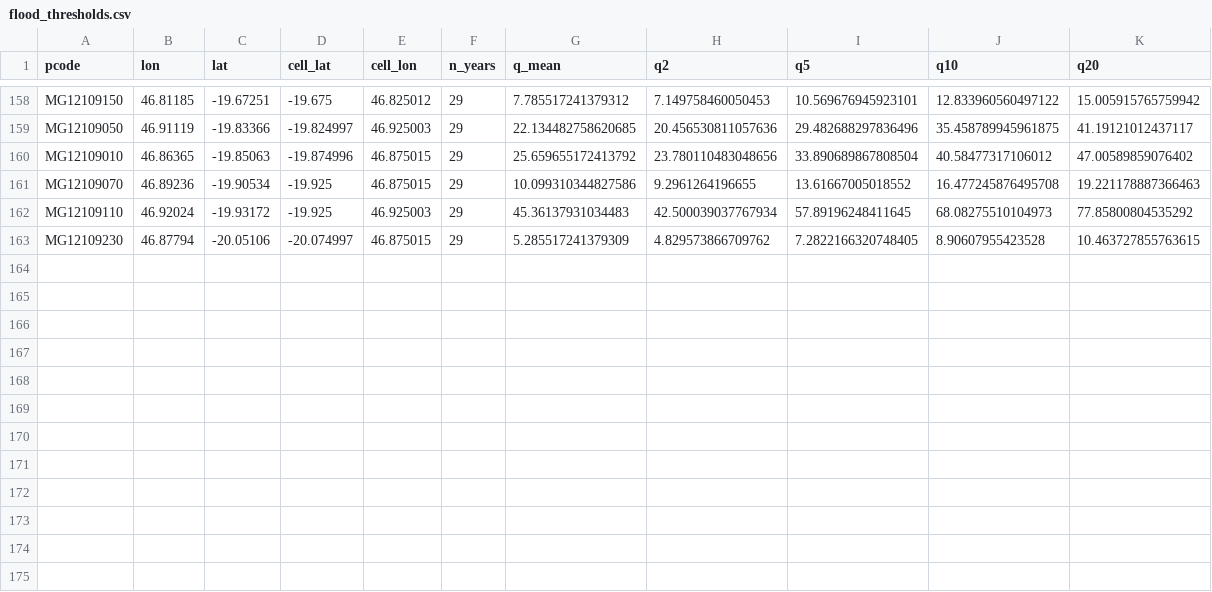
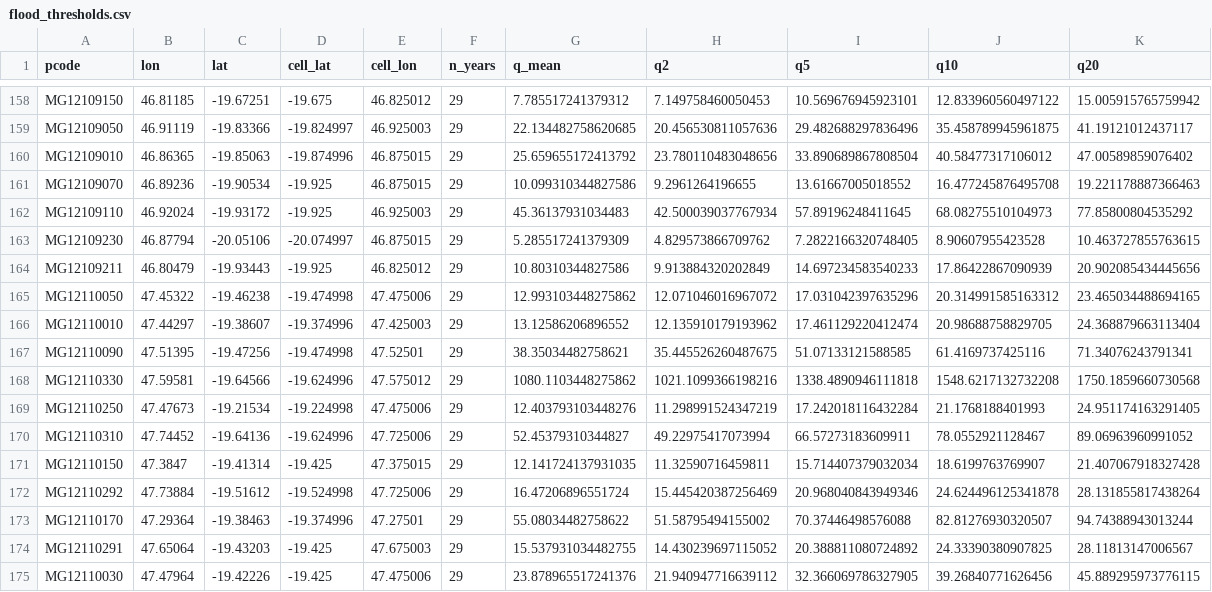
Before and after one commit to arofarmbio-create/Makyclimat, a CSV file: data/mdg/flood_thresholds.csv, drawn as a sheet; only a part is shown, gaps mark what is left out; the diff names each change by its address in the sheet, - before the commit and + after, or states it on an @@ line.

Commit message:
Seuils de crue des rivières

```diff
--- a/data/mdg/flood_thresholds.csv
+++ b/data/mdg/flood_thresholds.csv
+row 164: MG12109211 | 46.80479 | -19.93443 | -19.925 | 46.825012 | 29 | 10.80310344827586 | 9.913884320202849 | 14.697234583540233 | 17.86422867090939 | 20.902085434445656
+row 165: MG12110050 | 47.45322 | -19.46238 | -19.474998 | 47.475006 | 29 | 12.993103448275862 | 12.071046016967072 | 17.031042397635296 | 20.314991585163312 | 23.465034488694165
+row 166: MG12110010 | 47.44297 | -19.38607 | -19.374996 | 47.425003 | 29 | 13.12586206896552 | 12.135910179193962 | 17.461129220412474 | 20.98688758829705 | 24.368879663113404
+row 167: MG12110090 | 47.51395 | -19.47256 | -19.474998 | 47.52501 | 29 | 38.35034482758621 | 35.445526260487675 | 51.07133121588585 | 61.4169737425116 | 71.34076243791341
+row 168: MG12110330 | 47.59581 | -19.64566 | -19.624996 | 47.575012 | 29 | 1080.1103448275862 | 1021.1099366198216 | 1338.4890946111818 | 1548.6217132732208 | 1750.1859660730568
+row 169: MG12110250 | 47.47673 | -19.21534 | -19.224998 | 47.475006 | 29 | 12.403793103448276 | 11.298991524347219 | 17.242018116432284 | 21.1768188401993 | 24.951174163291405
+row 170: MG12110310 | 47.74452 | -19.64136 | -19.624996 | 47.725006 | 29 | 52.45379310344827 | 49.22975417073994 | 66.57273183609911 | 78.0552921128467 | 89.06963960991052
+row 171: MG12110150 | 47.3847 | -19.41314 | -19.425 | 47.375015 | 29 | 12.141724137931035 | 11.32590716459811 | 15.714407379032034 | 18.6199763769907 | 21.407067918327428
+row 172: MG12110292 | 47.73884 | -19.51612 | -19.524998 | 47.725006 | 29 | 16.47206896551724 | 15.445420387256469 | 20.968040843949346 | 24.624496125341878 | 28.131855817438264
+row 173: MG12110170 | 47.29364 | -19.38463 | -19.374996 | 47.27501 | 29 | 55.08034482758622 | 51.58795494155002 | 70.37446498576088 | 82.81276930320507 | 94.74388943013244
+row 174: MG12110291 | 47.65064 | -19.43203 | -19.425 | 47.675003 | 29 | 15.537931034482755 | 14.430239697115052 | 20.388811080724892 | 24.33390380907825 | 28.11813147006567
+row 175: MG12110030 | 47.47964 | -19.42226 | -19.425 | 47.475006 | 29 | 23.878965517241376 | 21.940947716639112 | 32.366069786327905 | 39.26840771626456 | 45.889295973776115
```
